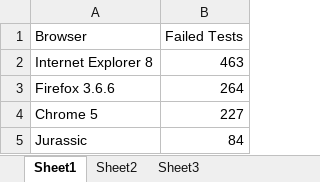
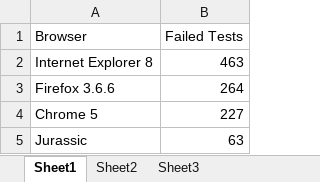
Before and after one commit to drysart/jurassic, an Excel workbook: Sputnik/Results.xlsx, sheet Sheet1, drawn as a sheet; values as stored, in another font and other column widths than the file's, no borders; charts and pictures not drawn; the diff names each change by its address in the sheet, - before the commit and + after, or states it on an @@ line.

Commit message:
Updated sputnik results.
--HG--
extra : convert_revision : svn%3A0b522995-c350-824d-9234-bef0bb315aab/Main%40182

```diff
--- a/Sputnik/Results.xlsx (sheet Sheet1)
+++ b/Sputnik/Results.xlsx (sheet Sheet1)
-B5 (Failed Tests): 84
+B5 (Failed Tests): 63
```
Also changed, not shown: charts or pictures.
